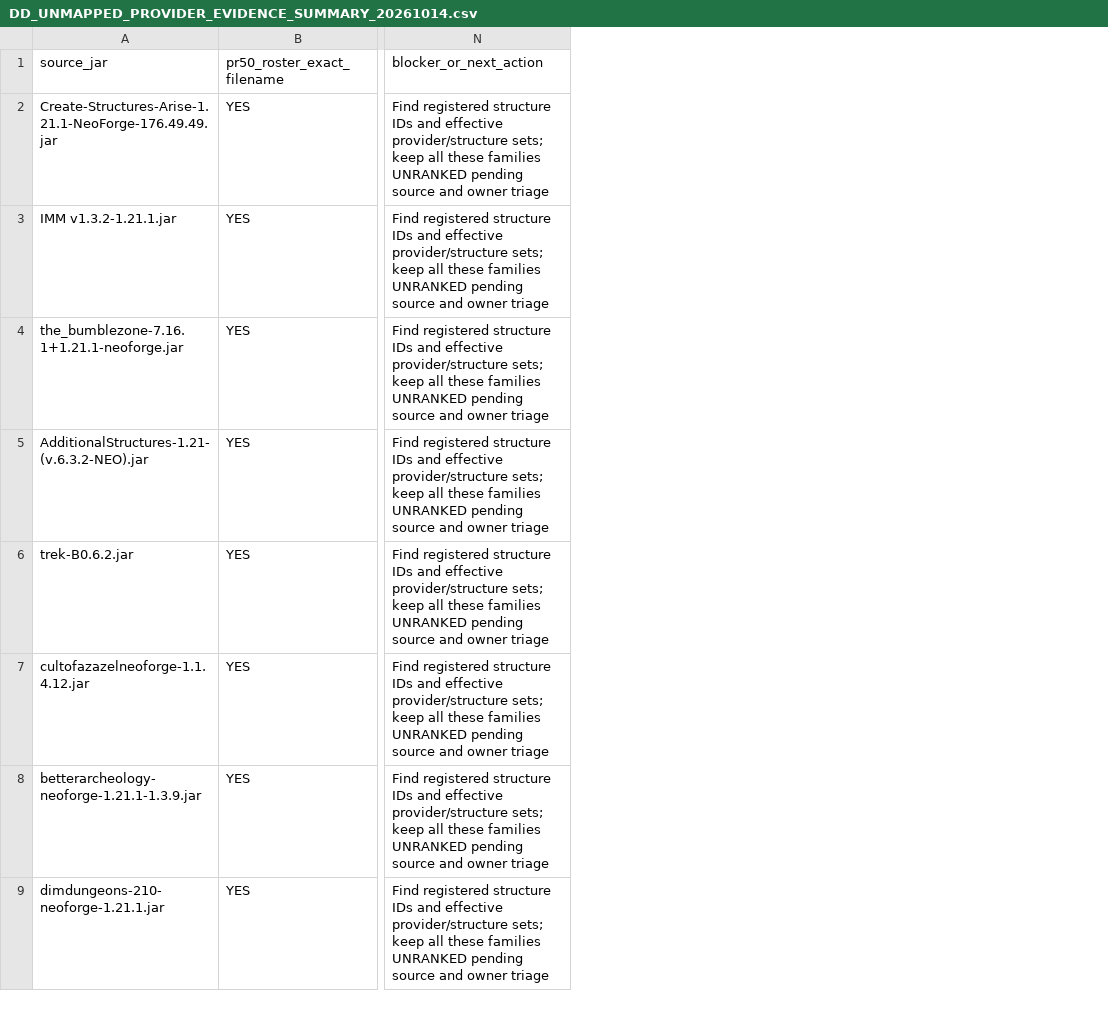
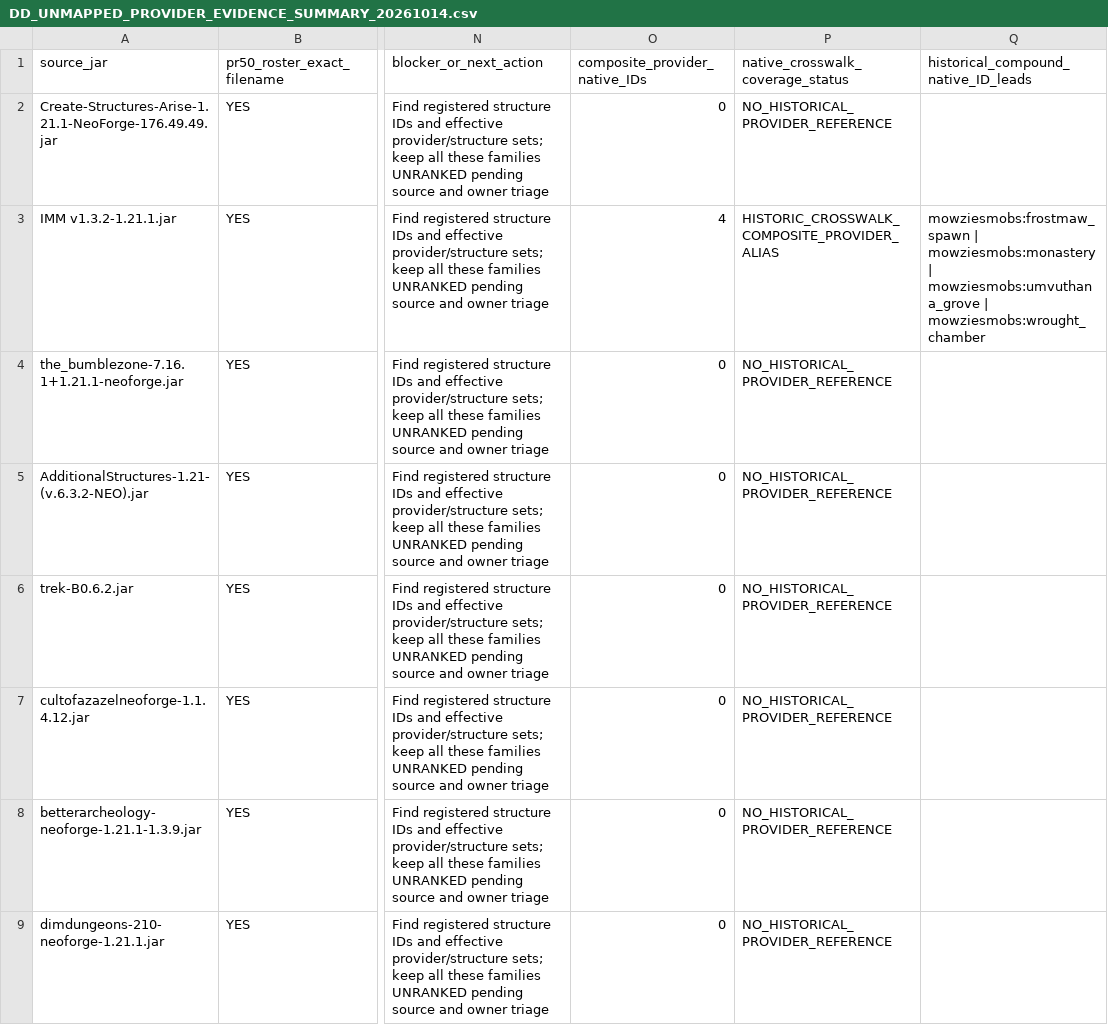
Before and after one commit to alsynth/AmbientOdyssey, a CSV file: docs/balance/DD_UNMAPPED_PROVIDER_EVIDENCE_SUMMARY_20261014.csv, drawn as a sheet; only a part is shown, gaps mark what is left out; the diff names each change by its address in the sheet, - before the commit and + after, or states it on an @@ line.

Commit message:
docs: reconcile composite-JAR aliases in new provider coverage gaps

```diff
--- a/docs/balance/DD_UNMAPPED_PROVIDER_EVIDENCE_SUMMARY_20261014.csv
+++ b/docs/balance/DD_UNMAPPED_PROVIDER_EVIDENCE_SUMMARY_20261014.csv
+column O (composite_provider_native_IDs), rows 2-9: 0 | 4 | 0 | 0 | 0 | 0 | 0 | 0
+column P (native_crosswalk_coverage_status), rows 2-9: NO_HISTORICAL_PROVIDER_REFERENCE | HISTORIC_CROSSWALK_COMPOSITE_PROVIDER_ALIAS | NO_HISTORICAL_PROVIDER_REFERENCE | NO_HISTORICAL_PROVIDER_REFERENCE | NO_HISTORICAL_PROVIDER_REFERENCE | NO_HISTORICAL_PROVIDER_REFERENCE | NO_HISTORICAL_PROVIDER_REFERENCE | NO_HISTORICAL_PROVIDER_REFERENCE
+column Q, rows 1-3: historical_compound_native_ID_leads |  | mowziesmobs:frostmaw_spawn | mowziesmobs:monastery | mowziesmobs:umvuthana_grove | mowziesmobs:wrought_chamber
```
